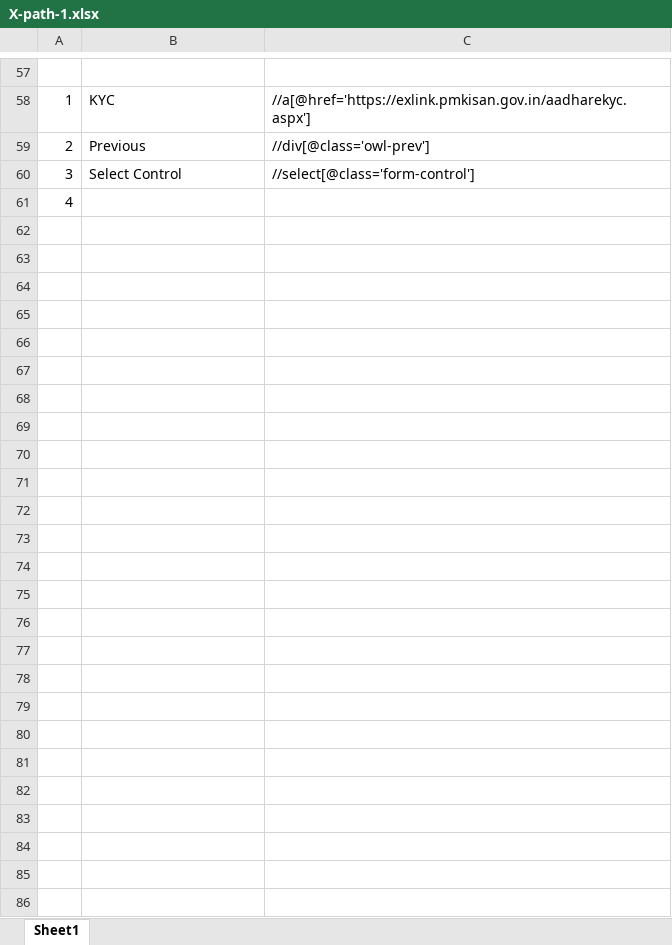
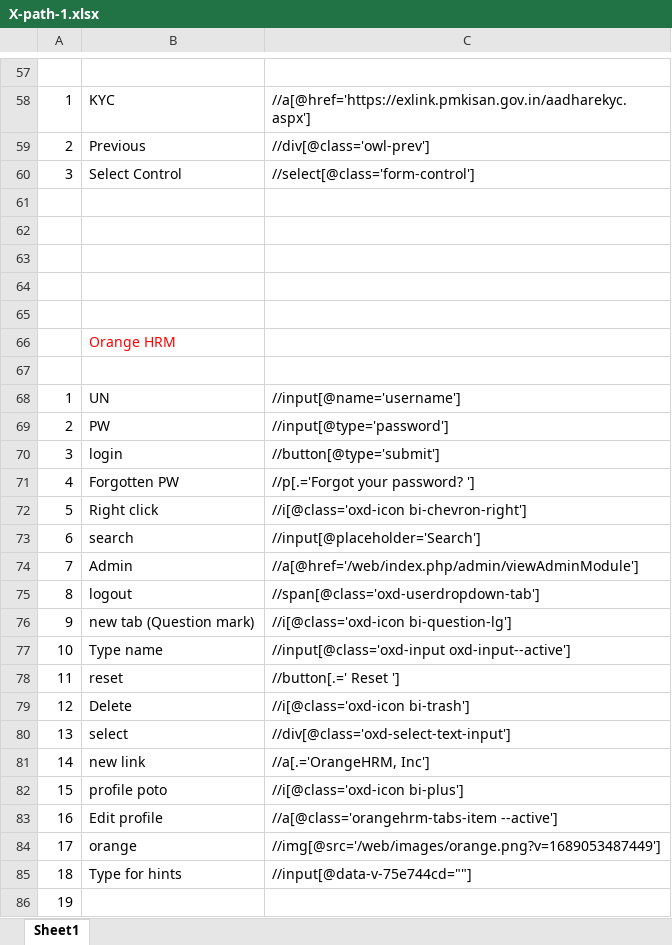
Before and after one commit to Bharathkumar199/REPO_BHARATH, an Excel workbook: X-path-1.xlsx, sheet Sheet1, drawn as a sheet; only a part is shown, gaps mark what is left out; values as stored, in another font and other column widths than the file's, no borders; addresses are those after the commit; the diff names each change by its address in the sheet, - before the commit and + after, or states it on an @@ line.

Commit message:
evening updated

```diff
--- a/X-path-1.xlsx (sheet Sheet1)
+++ b/X-path-1.xlsx (sheet Sheet1)
+row 61: (empty)
+row 62: (empty)
+row 63: (empty)
+row 64: (empty)
+row 65: (empty)
+row 66:  | Orange HRM
+row 67: (empty)
+row 68: 1 | UN | //input[@name='username']
+row 69: 2 | PW | //input[@type='password']
+row 70: 3 | login | //button[@type='submit']
+row 71: 4 | Forgotten PW | //p[.='Forgot your password? ']
+row 72: 5 | Right click | //i[@class='oxd-icon bi-chevron-right']
+row 73: 6 | search | //input[@placeholder='Search']
+row 74: 7 | Admin | //a[@href='/web/index.php/admin/viewAdminModule']
+row 75: 8 | logout | //span[@class='oxd-userdropdown-tab']
+row 76: 9 | new tab (Question mark) | //i[@class='oxd-icon bi-question-lg']
+row 77: 10 | Type name | //input[@class='oxd-input oxd-input--active']
+row 78: 11 | reset | //button[.=' Reset ']
+row 79: 12 | Delete | //i[@class='oxd-icon bi-trash']
+row 80: 13 | select | //div[@class='oxd-select-text-input']
+row 81: 14 | new link | //a[.='OrangeHRM, Inc']
+row 82: 15 | profile poto | //i[@class='oxd-icon bi-plus']
+row 83: 16 | Edit profile | //a[@class='orangehrm-tabs-item --active']
+row 84: 17 | orange | //img[@src='/web/images/orange.png?v=1689053487449']
+row 85: 18 | Type for hints | //input[@data-v-75e744cd=""]
-A86: 4
+A86: 19
```
